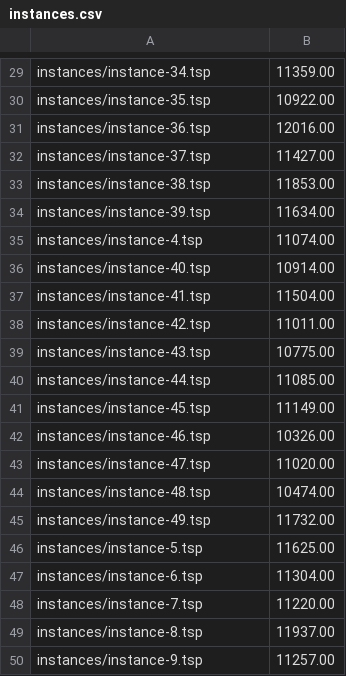
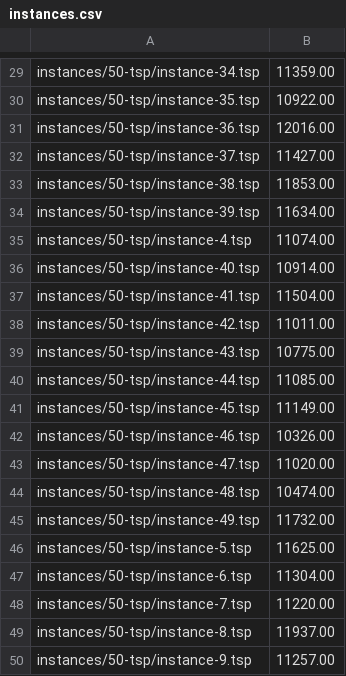
Before and after one commit to sharmaprakhar/metareasoning, a CSV file: instances/50-tsp/instances.csv, drawn as a sheet; only a part is shown, gaps mark what is left out; the diff covers the shown part only; the diff names each change by its address in the sheet, - before the commit and + after, or states it on an @@ line.

Commit message:
Fixed instances file

```diff
--- a/instances/50-tsp/instances.csv
+++ b/instances/50-tsp/instances.csv
-A29: instances/instance-34.tsp
+A29: instances/50-tsp/instance-34.tsp
-A30: instances/instance-35.tsp
+A30: instances/50-tsp/instance-35.tsp
-A31: instances/instance-36.tsp
+A31: instances/50-tsp/instance-36.tsp
-A32: instances/instance-37.tsp
+A32: instances/50-tsp/instance-37.tsp
-A33: instances/instance-38.tsp
+A33: instances/50-tsp/instance-38.tsp
-A34: instances/instance-39.tsp
+A34: instances/50-tsp/instance-39.tsp
-A35: instances/instance-4.tsp
+A35: instances/50-tsp/instance-4.tsp
-A36: instances/instance-40.tsp
+A36: instances/50-tsp/instance-40.tsp
-A37: instances/instance-41.tsp
+A37: instances/50-tsp/instance-41.tsp
-A38: instances/instance-42.tsp
+A38: instances/50-tsp/instance-42.tsp
-A39: instances/instance-43.tsp
+A39: instances/50-tsp/instance-43.tsp
-A40: instances/instance-44.tsp
+A40: instances/50-tsp/instance-44.tsp
-A41: instances/instance-45.tsp
+A41: instances/50-tsp/instance-45.tsp
-A42: instances/instance-46.tsp
+A42: instances/50-tsp/instance-46.tsp
-A43: instances/instance-47.tsp
+A43: instances/50-tsp/instance-47.tsp
-A44: instances/instance-48.tsp
+A44: instances/50-tsp/instance-48.tsp
-A45: instances/instance-49.tsp
+A45: instances/50-tsp/instance-49.tsp
-A46: instances/instance-5.tsp
+A46: instances/50-tsp/instance-5.tsp
-A47: instances/instance-6.tsp
+A47: instances/50-tsp/instance-6.tsp
-A48: instances/instance-7.tsp
+A48: instances/50-tsp/instance-7.tsp
-A49: instances/instance-8.tsp
+A49: instances/50-tsp/instance-8.tsp
-A50: instances/instance-9.tsp
+A50: instances/50-tsp/instance-9.tsp
```
Also changed, not shown: 28 edited cells elsewhere in this file, 2 other files.
